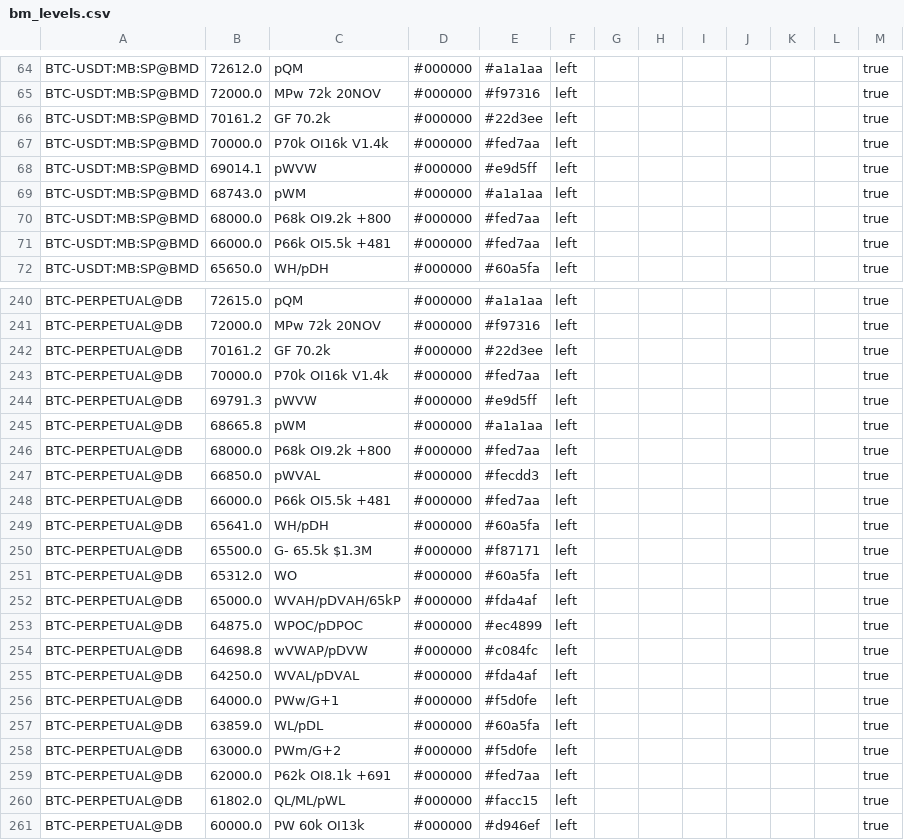
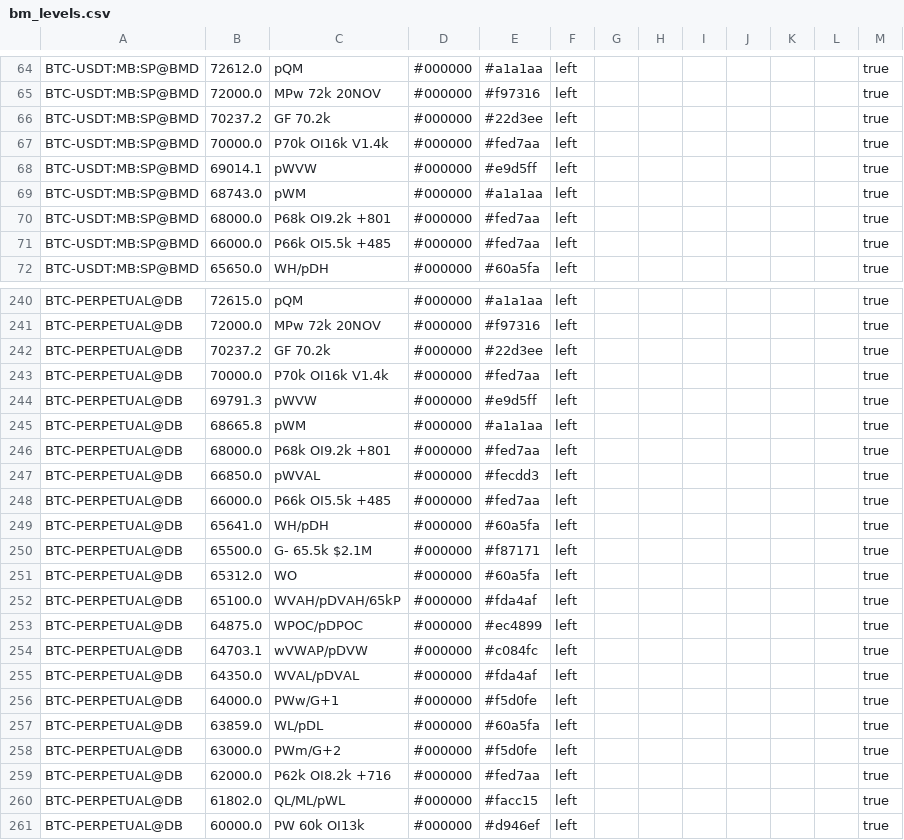
Before and after one commit to trendset1/bm-levels, a CSV file: bm_levels.csv, drawn as a sheet; only a part is shown, gaps mark what is left out; the diff covers the shown part only.

```diff
--- a/bm_levels.csv
+++ b/bm_levels.csv
@@ -65,3 +65,3 @@
 "BTC-USDT:MB:SP@BMD","72000.0","MPw 72k 20NOV","#000000","#f97316","left","","","","","","","true"
-"BTC-USDT:MB:SP@BMD","70161.2","GF 70.2k","#000000","#22d3ee","left","","","","","","","true"
+"BTC-USDT:MB:SP@BMD","70237.2","GF 70.2k","#000000","#22d3ee","left","","","","","","","true"
 "BTC-USDT:MB:SP@BMD","70000.0","P70k OI16k V1.4k","#000000","#fed7aa","left","","","","","","","true"
@@ -69,4 +69,4 @@
 "BTC-USDT:MB:SP@BMD","68743.0","pWM","#000000","#a1a1aa","left","","","","","","","true"
-"BTC-USDT:MB:SP@BMD","68000.0","P68k OI9.2k +800","#000000","#fed7aa","left","","","","","","","true"
-"BTC-USDT:MB:SP@BMD","66000.0","P66k OI5.5k +481","#000000","#fed7aa","left","","","","","","","true"
+"BTC-USDT:MB:SP@BMD","68000.0","P68k OI9.2k +801","#000000","#fed7aa","left","","","","","","","true"
+"BTC-USDT:MB:SP@BMD","66000.0","P66k OI5.5k +485","#000000","#fed7aa","left","","","","","","","true"
 "BTC-USDT:MB:SP@BMD","65650.0","WH/pDH","#000000","#60a5fa","left","","","","","","","true"
@@ -241,3 +241,3 @@
 "BTC-PERPETUAL@DB","72000.0","MPw 72k 20NOV","#000000","#f97316","left","","","","","","","true"
-"BTC-PERPETUAL@DB","70161.2","GF 70.2k","#000000","#22d3ee","left","","","","","","","true"
+"BTC-PERPETUAL@DB","70237.2","GF 70.2k","#000000","#22d3ee","left","","","","","","","true"
 "BTC-PERPETUAL@DB","70000.0","P70k OI16k V1.4k","#000000","#fed7aa","left","","","","","","","true"
@@ -245,12 +245,12 @@
 "BTC-PERPETUAL@DB","68665.8","pWM","#000000","#a1a1aa","left","","","","","","","true"
-"BTC-PERPETUAL@DB","68000.0","P68k OI9.2k +800","#000000","#fed7aa","left","","","","","","","true"
+"BTC-PERPETUAL@DB","68000.0","P68k OI9.2k +801","#000000","#fed7aa","left","","","","","","","true"
 "BTC-PERPETUAL@DB","66850.0","pWVAL","#000000","#fecdd3","left","","","","","","","true"
-"BTC-PERPETUAL@DB","66000.0","P66k OI5.5k +481","#000000","#fed7aa","left","","","","","","","true"
+"BTC-PERPETUAL@DB","66000.0","P66k OI5.5k +485","#000000","#fed7aa","left","","","","","","","true"
 "BTC-PERPETUAL@DB","65641.0","WH/pDH","#000000","#60a5fa","left","","","","","","","true"
-"BTC-PERPETUAL@DB","65500.0","G- 65.5k $1.3M","#000000","#f87171","left","","","","","","","true"
+"BTC-PERPETUAL@DB","65500.0","G- 65.5k $2.1M","#000000","#f87171","left","","","","","","","true"
 "BTC-PERPETUAL@DB","65312.0","WO","#000000","#60a5fa","left","","","","","","","true"
-"BTC-PERPETUAL@DB","65000.0","WVAH/pDVAH/65kP","#000000","#fda4af","left","","","","","","","true"
+"BTC-PERPETUAL@DB","65100.0","WVAH/pDVAH/65kP","#000000","#fda4af","left","","","","","","","true"
 "BTC-PERPETUAL@DB","64875.0","WPOC/pDPOC","#000000","#ec4899","left","","","","","","","true"
-"BTC-PERPETUAL@DB","64698.8","wVWAP/pDVW","#000000","#c084fc","left","","","","","","","true"
-"BTC-PERPETUAL@DB","64250.0","WVAL/pDVAL","#000000","#fda4af","left","","","","","","","true"
+"BTC-PERPETUAL@DB","64703.1","wVWAP/pDVW","#000000","#c084fc","left","","","","","","","true"
+"BTC-PERPETUAL@DB","64350.0","WVAL/pDVAL","#000000","#fda4af","left","","","","","","","true"
 "BTC-PERPETUAL@DB","64000.0","PWw/G+1","#000000","#f5d0fe","left","","","","","","","true"
@@ -258,3 +258,3 @@
 "BTC-PERPETUAL@DB","63000.0","PWm/G+2","#000000","#f5d0fe","left","","","","","","","true"
-"BTC-PERPETUAL@DB","62000.0","P62k OI8.1k +691","#000000","#fed7aa","left","","","","","","","true"
+"BTC-PERPETUAL@DB","62000.0","P62k OI8.2k +716","#000000","#fed7aa","left","","","","","","","true"
 "BTC-PERPETUAL@DB","61802.0","QL/ML/pWL","#000000","#facc15","left","","","","","","","true"
```
Also changed, not shown: 33 edited cells elsewhere in this file.
